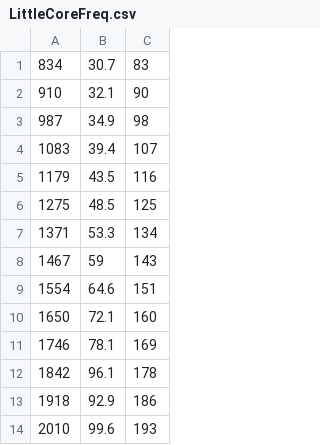
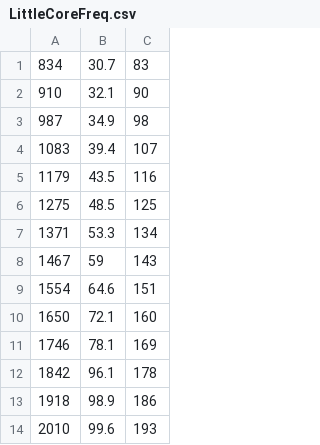
Before and after one commit to lucky6six/EAS-project, a CSV file: cpu-model/LittleCoreFreq.csv (was LittleCoreFreq.csv), drawn as a sheet.

Commit message:
refactor .csv files, move to cpu-model

```diff
--- a/LittleCoreFreq.csv
+++ b/cpu-model/LittleCoreFreq.csv
@@ -12,3 +12,3 @@
 1842,96.1,178,,,,
-1918,92.9,186,,,,
+1918,98.9,186,,,,
 2010,99.6,193,,,,
```
Also changed, not shown: 2 other files.
